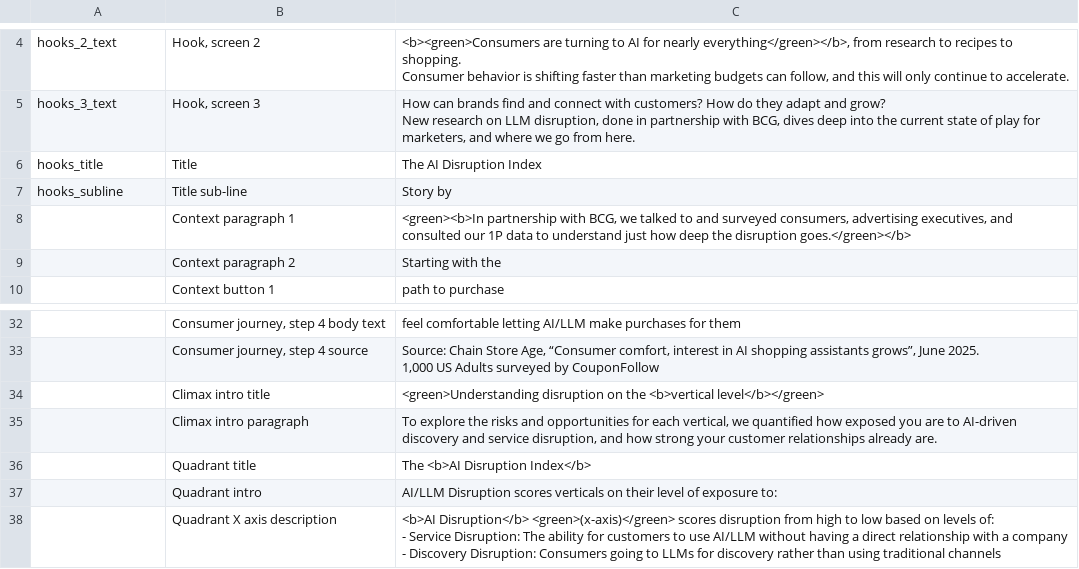
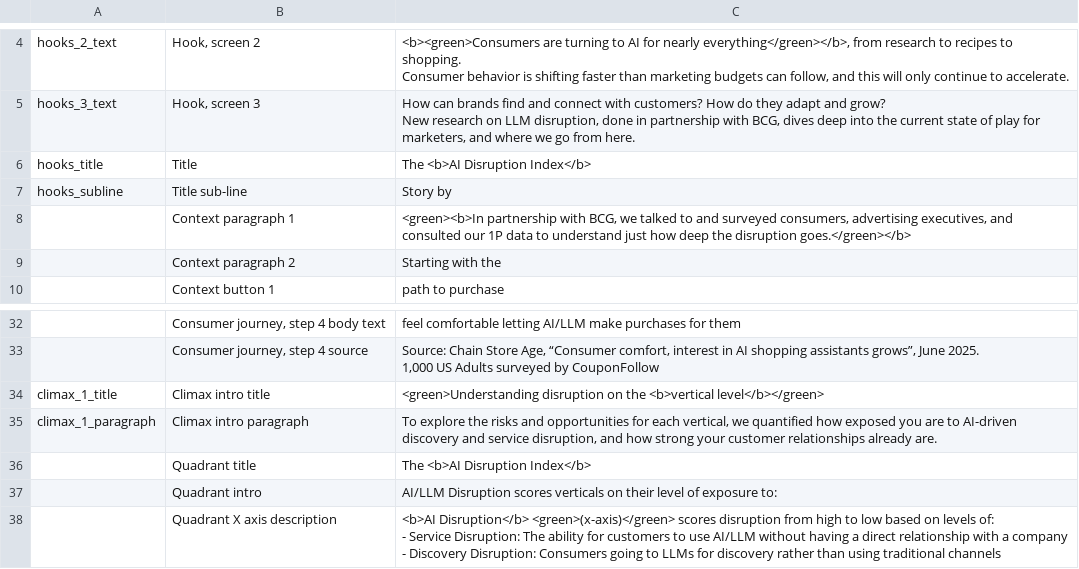
Before and after one commit to parabolestudio/molocobcgreport, a CSV file: public/data/mainCopy.csv, drawn as a sheet; only a part is shown, gaps mark what is left out; the diff names each change by its address in the sheet, - before the commit and + after, or states it on an @@ line.

Commit message:
Add copy keys to climax section and try fixing deployment error

```diff
--- a/public/data/mainCopy.csv
+++ b/public/data/mainCopy.csv
-C6: The AI Disruption Index
+C6: The <b>AI Disruption Index</b>
-A34: (empty)
+A34: climax_1_title
-A35: (empty)
+A35: climax_1_paragraph
```
Also changed, not shown: 4 other files.
